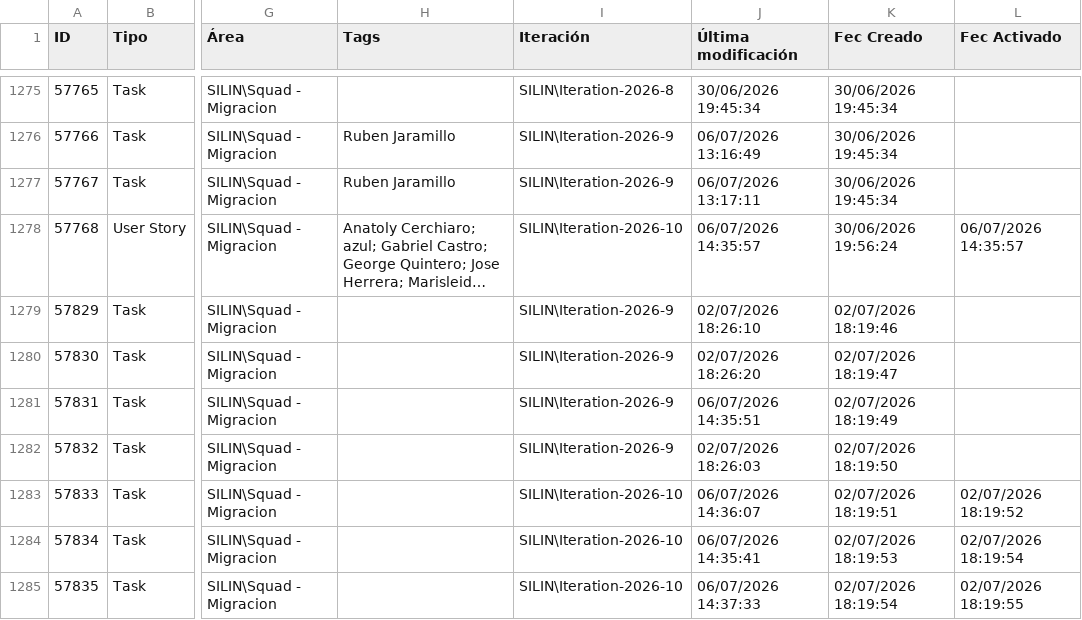
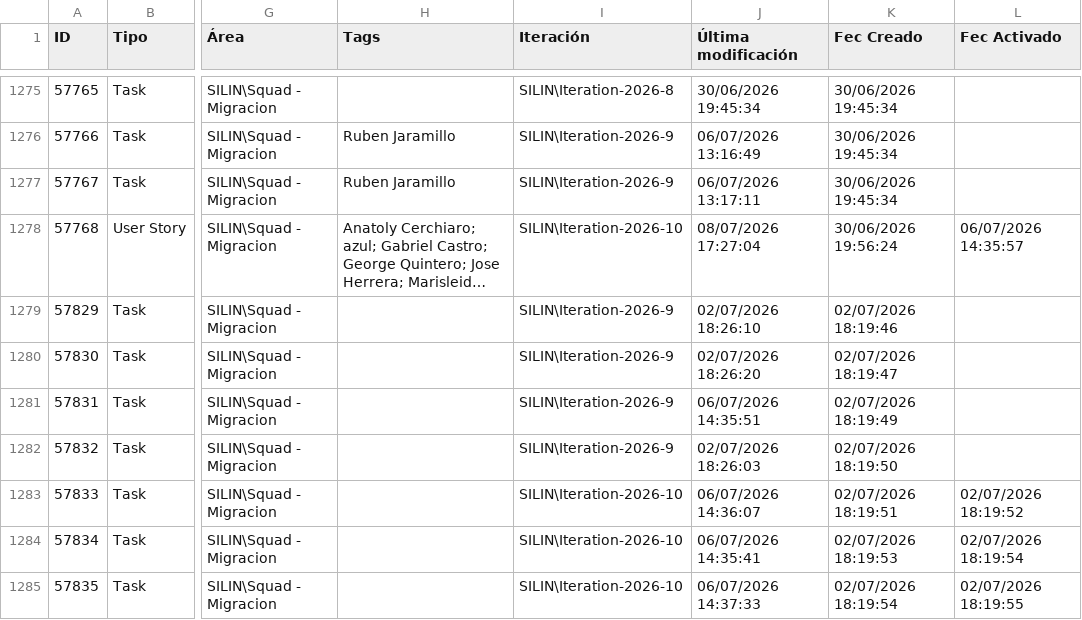
Before and after one commit to alisonfernandau-source/azure-insights-data-, a CSV file: src/data/user_stories.csv, drawn as a sheet; only a part is shown, gaps mark what is left out; long unchanged cells end in …; the diff covers the shown part only; the diff names each change by its address in the sheet, - before the commit and + after, or states it on an @@ line.

```diff
--- a/src/data/user_stories.csv
+++ b/src/data/user_stories.csv
-J1278 (Última modificación): 06/07/2026 14:35:57
+J1278 (Última modificación): 08/07/2026 17:27:04
```
Also changed, not shown: 1 added row and 35 edited cells elsewhere in this file, src/data/feature_snapshot_history.csv, 1 other file.
